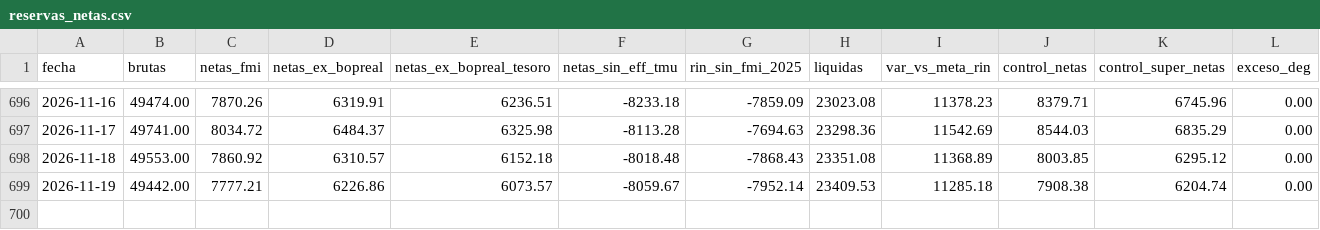
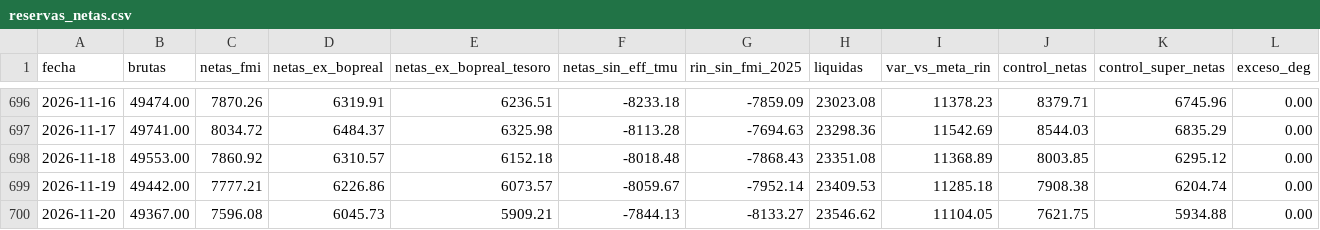
Before and after one commit to Brunopintor/monitor_externo_ARGY, a CSV file: data/reservas_netas.csv, drawn as a sheet; only a part is shown, gaps mark what is left out; rows hold the shown columns only; the diff names each change by its address in the sheet, - before the commit and + after, or states it on an @@ line.

```diff
--- a/data/reservas_netas.csv
+++ b/data/reservas_netas.csv
+row 700: 2026-11-20 | 49367.00 | 7596.08 | 6045.73 | 5909.21 | -7844.13 | -8133.27 | 23546.62 | 11104.05 | 7621.75 | 5934.88 | 0.00
```
Also changed, not shown: 3 other files.
